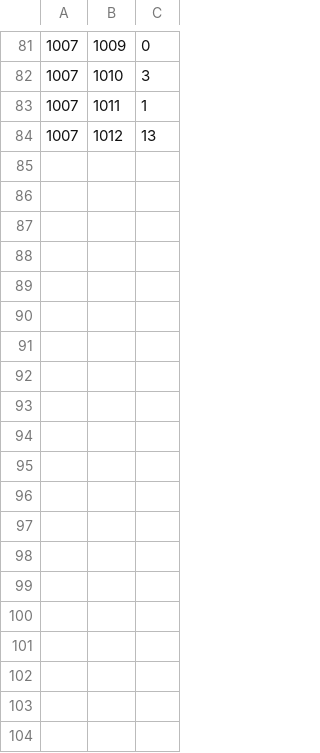
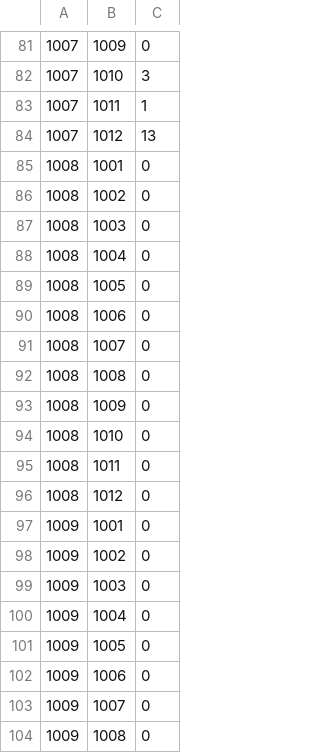
Before and after one commit to kzi-nastava/usi-2022-team-2, a CSV file: HealthCare System/HealthCare System/data/links/Room_Equipment.csv, drawn as a sheet; only a part is shown, gaps mark what is left out; the diff covers the shown part only.

```diff
--- a/HealthCare System/HealthCare System/data/links/Room_Equipment.csv
+++ b/HealthCare System/HealthCare System/data/links/Room_Equipment.csv
@@ -84 +84,21 @@
 1007;1012;13
+1008;1001;0
+1008;1002;0
+1008;1003;0
+1008;1004;0
+1008;1005;0
+1008;1006;0
+1008;1007;0
+1008;1008;0
+1008;1009;0
+1008;1010;0
+1008;1011;0
+1008;1012;0
+1009;1001;0
+1009;1002;0
+1009;1003;0
+1009;1004;0
+1009;1005;0
+1009;1006;0
+1009;1007;0
+1009;1008;0
```
Also changed, not shown: 16 added rows and 13 edited cells elsewhere in this file, HealthCare System/HealthCare System/data/links/appointmentLinker.csv, 21 other files.
